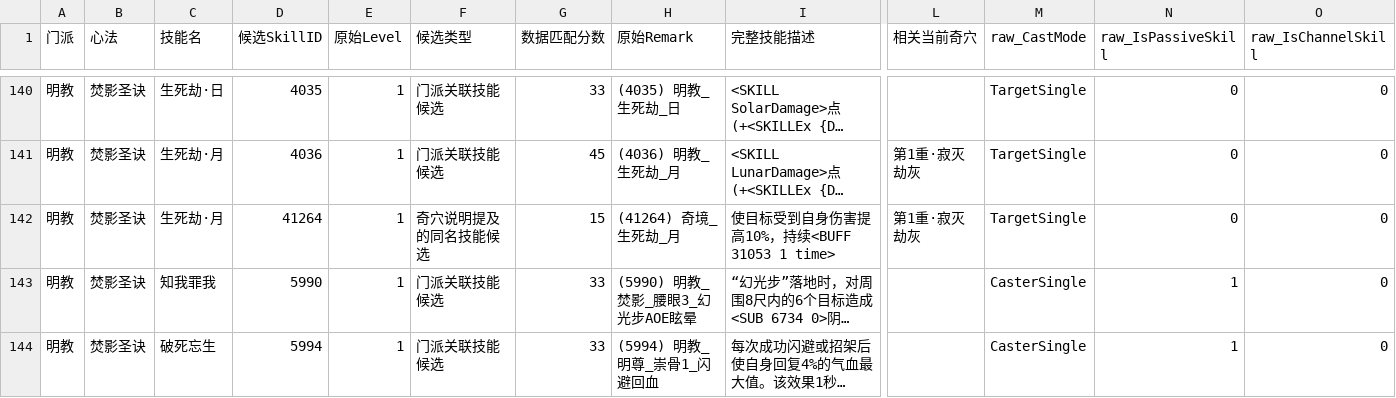
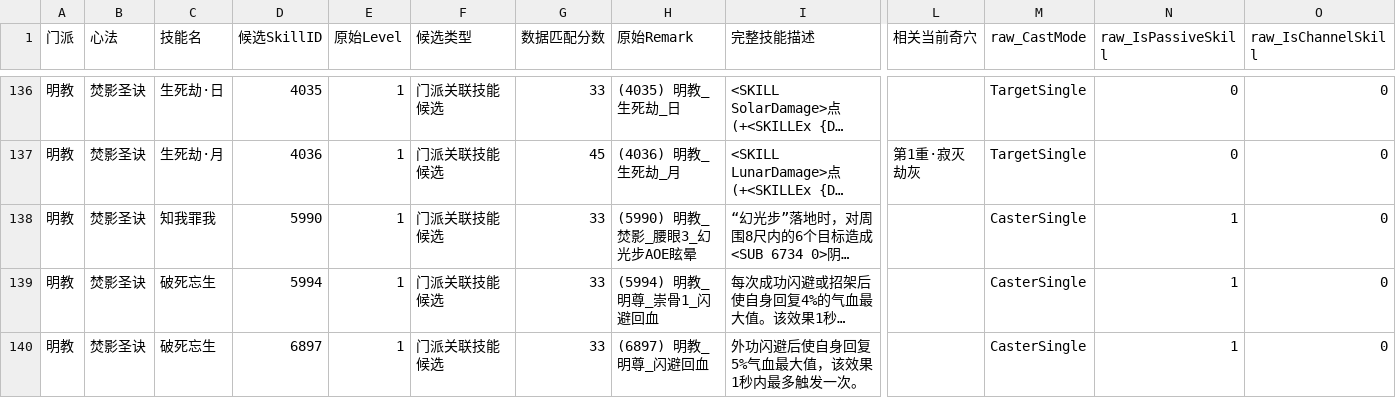
Before and after one commit to syi19881014-netizen/wow-rotation-research, a CSV file: research/jx3/cangsheng-zhushi/data/all-specializations/焚影圣诀/skills_candidates_20261013.csv, drawn as a sheet; only a part is shown, gaps mark what is left out; the shorter side is filled out with more unchanged rows; long unchanged cells end in …; rows hold the shown columns only; the diff covers the shown part only; the diff names each change by its address in the sheet, - before the commit and + after, or states it on an @@ line.

```diff
--- a/research/jx3/cangsheng-zhushi/data/all-specializations/焚影圣诀/skills_candidates_20261013.csv
+++ b/research/jx3/cangsheng-zhushi/data/all-specializations/焚影圣诀/skills_candidates_20261013.csv
-row 142: 明教 | 焚影圣诀 | 生死劫·月 | 41264 | 1 | 奇穴说明提及的同名技能候选 | 15 | (41264) 奇境_生死劫_月 | 使目标受到自身伤害提高10%，持续<BUFF 31053 1 time> | 第1重·寂灭劫灰 | TargetSingle | 0 | 0
```
Also changed, not shown: 6 removed rows elsewhere in this file, research/jx3/cangsheng-zhushi/data/all-specializations/云裳心经/skills_candidates_20261013.csv, research/jx3/cangsheng-zhushi/data/all-specializations/周天功/skills_candidates_20261013.csv, 34 other files.
